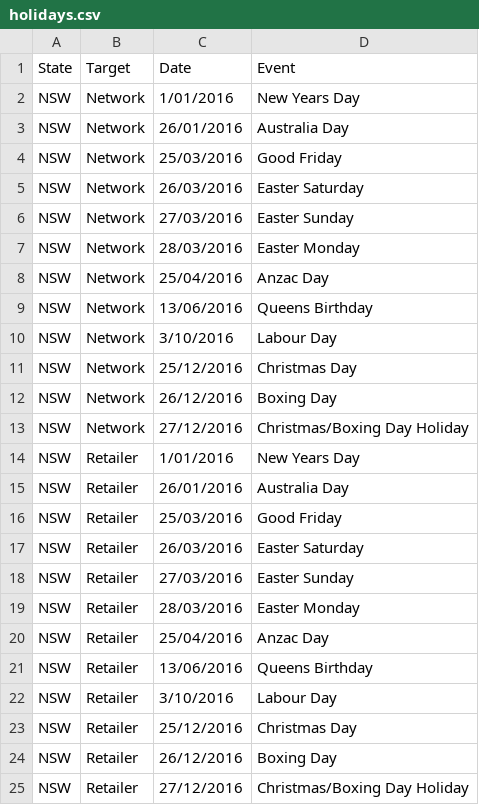
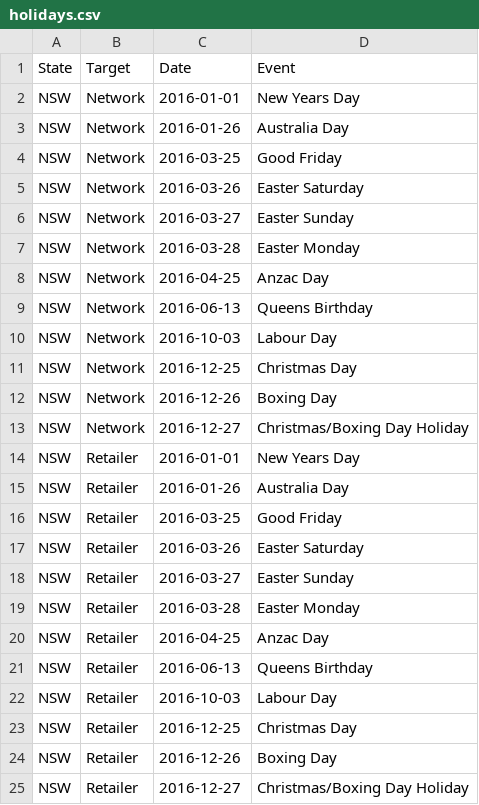
Before and after one commit to HelloRicky/Eutility_Dev, a CSV file: Billing Verification/SQL/holidays.csv, drawn as a sheet.

```diff
--- a/Billing Verification/SQL/holidays.csv
+++ b/Billing Verification/SQL/holidays.csv
@@ -1,25 +1,25 @@
 State,Target,Date,Event
-NSW,Network,1/01/2016,New Years Day
-NSW,Network,26/01/2016,Australia Day
-NSW,Network,25/03/2016,Good Friday
-NSW,Network,26/03/2016,Easter Saturday
-NSW,Network,27/03/2016,Easter Sunday
-NSW,Network,28/03/2016,Easter Monday
-NSW,Network,25/04/2016,Anzac Day
-NSW,Network,13/06/2016,Queens Birthday
-NSW,Network,3/10/2016,Labour Day
-NSW,Network,25/12/2016,Christmas Day
-NSW,Network,26/12/2016,Boxing Day
-NSW,Network,27/12/2016,Christmas/Boxing Day Holiday
-NSW,Retailer,1/01/2016,New Years Day
-NSW,Retailer,26/01/2016,Australia Day
-NSW,Retailer,25/03/2016,Good Friday
-NSW,Retailer,26/03/2016,Easter Saturday
-NSW,Retailer,27/03/2016,Easter Sunday
-NSW,Retailer,28/03/2016,Easter Monday
-NSW,Retailer,25/04/2016,Anzac Day
-NSW,Retailer,13/06/2016,Queens Birthday
-NSW,Retailer,3/10/2016,Labour Day
-NSW,Retailer,25/12/2016,Christmas Day
-NSW,Retailer,26/12/2016,Boxing Day
-NSW,Retailer,27/12/2016,Christmas/Boxing Day Holiday
+NSW,Network,2016-01-01,New Years Day
+NSW,Network,2016-01-26,Australia Day
+NSW,Network,2016-03-25,Good Friday
+NSW,Network,2016-03-26,Easter Saturday
+NSW,Network,2016-03-27,Easter Sunday
+NSW,Network,2016-03-28,Easter Monday
+NSW,Network,2016-04-25,Anzac Day
+NSW,Network,2016-06-13,Queens Birthday
+NSW,Network,2016-10-03,Labour Day
+NSW,Network,2016-12-25,Christmas Day
+NSW,Network,2016-12-26,Boxing Day
+NSW,Network,2016-12-27,Christmas/Boxing Day Holiday
+NSW,Retailer,2016-01-01,New Years Day
+NSW,Retailer,2016-01-26,Australia Day
+NSW,Retailer,2016-03-25,Good Friday
+NSW,Retailer,2016-03-26,Easter Saturday
+NSW,Retailer,2016-03-27,Easter Sunday
+NSW,Retailer,2016-03-28,Easter Monday
+NSW,Retailer,2016-04-25,Anzac Day
+NSW,Retailer,2016-06-13,Queens Birthday
+NSW,Retailer,2016-10-03,Labour Day
+NSW,Retailer,2016-12-25,Christmas Day
+NSW,Retailer,2016-12-26,Boxing Day
+NSW,Retailer,2016-12-27,Christmas/Boxing Day Holiday
```
Also changed, not shown: 2 other files.
